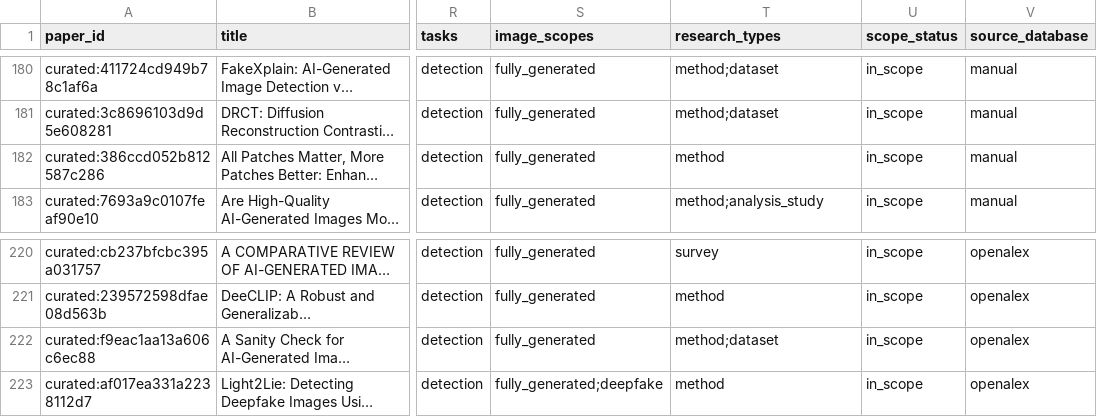
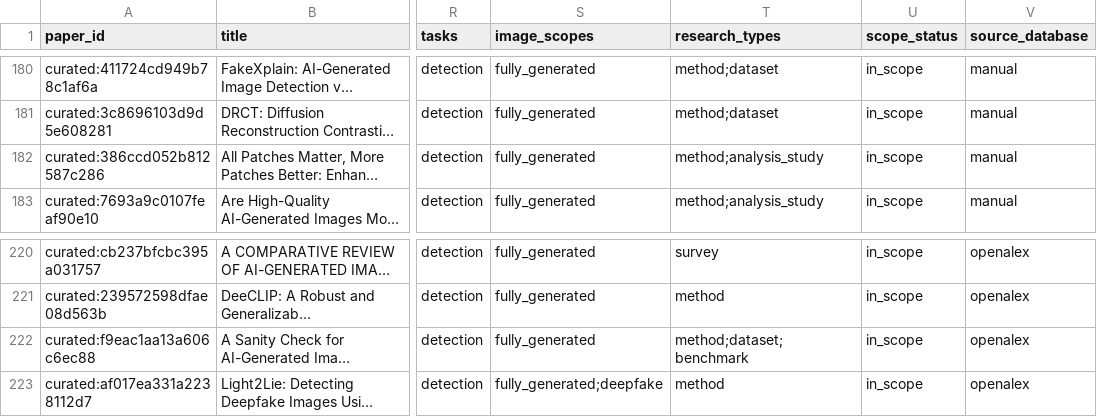
Before and after one commit to meiling-fdu/synthetic-image-research-map, a CSV file: data/curated/papers.csv, drawn as a sheet; only a part is shown, gaps mark what is left out; long unchanged cells end in …; the diff names each change by its address in the sheet, - before the commit and + after, or states it on an @@ line.

Commit message:
fix: publish R026 and R253 research contributions
Integrate the accepted R026 analysis-study and R253 benchmark additions with
unchanged B1Q evidence and B1R formal decisions. Both retain detection.

Synchronize public exports and reports while preserving all 674 public papers
and 1,410 relationships. Anchor historical B1P transaction checks to their
published receipt and add current B1S acceptance/export regression coverage.

Validation: 359 focused tests plus 18 subtests; 2,271 complete-suite tests plus
389 subtests; zero failures. Two offline exports are byte-reproducible across
4,642 files. Baseline CI attempt 2 passed unchanged; the original intermittent
HTTP-timeout hypothesis and source limitations remain documented.

```diff
--- a/data/curated/papers.csv
+++ b/data/curated/papers.csv
-T182 (research_types): method
+T182 (research_types): method;analysis_study
-T222 (research_types): method;dataset
+T222 (research_types): method;dataset;benchmark
```
Also changed, not shown: data/curated/paper_taxonomy.csv, 12 other files.
